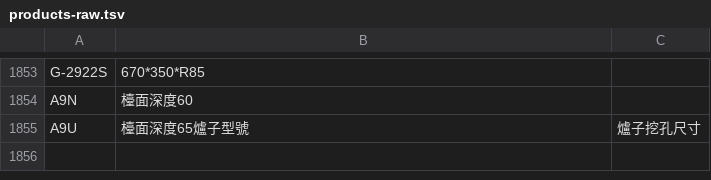
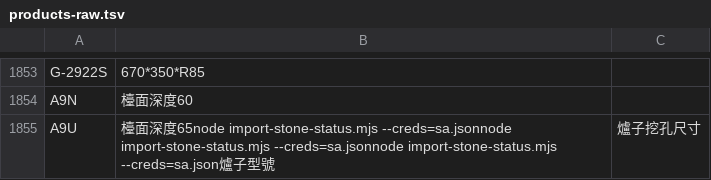
Before and after one commit to LinLeeLung/jh-stone, a TSV file: data/raw/products-raw.tsv, drawn as a sheet; only a part is shown, gaps mark what is left out.

```diff
--- a/data/raw/products-raw.tsv
+++ b/data/raw/products-raw.tsv
@@ -2329,2 +2329,2 @@ G-2922S	670*350*R85
 A9N	檯面深度60
-A9U	檯面深度65爐子型號	爐子挖孔尺寸
+A9U	檯面深度65node import-stone-status.mjs --creds=sa.jsonnode import-stone-status.mjs --creds=sa.jsonnode import-stone-status.mjs --creds=sa.json爐子型號	爐子挖孔尺寸
```
Also changed, not shown: 1 other file.
